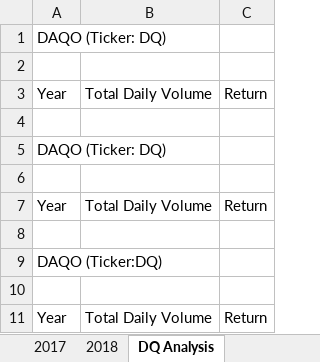
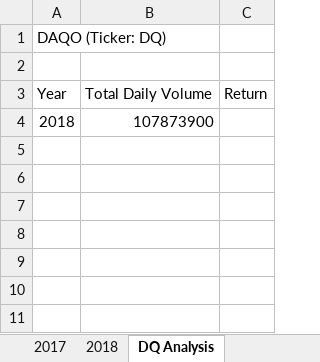
Before and after one commit to jhonpire/stock-analysis, an Excel workbook: green_stocks.xlsm, sheet DQ Analysis, drawn as a sheet; values as stored, in another font and other column widths than the file's, no borders; removed rows and columns are numbered as before the commit, all else as after; the diff names each change by its address in the sheet, - before the commit and + after, or states it on an @@ line.

Commit message:
GQ - Analysis
Analysis of GQ Green Stocks for Steve and his parents, using Loops and conditional IF Statements.

```diff
--- a/green_stocks.xlsm (sheet DQ Analysis)
+++ b/green_stocks.xlsm (sheet DQ Analysis)
-row 4: (empty)
+row 4: 2018 | 107873900
-row 5: DAQO (Ticker: DQ)
-row 6: (empty)
-row 7: Year | Total Daily Volume | Return
-row 8: (empty)
-row 9: DAQO (Ticker:DQ)
-row 10: (empty)
-row 11: Year | Total Daily Volume | Return
```
Also changed, not shown: sheet 2018.
